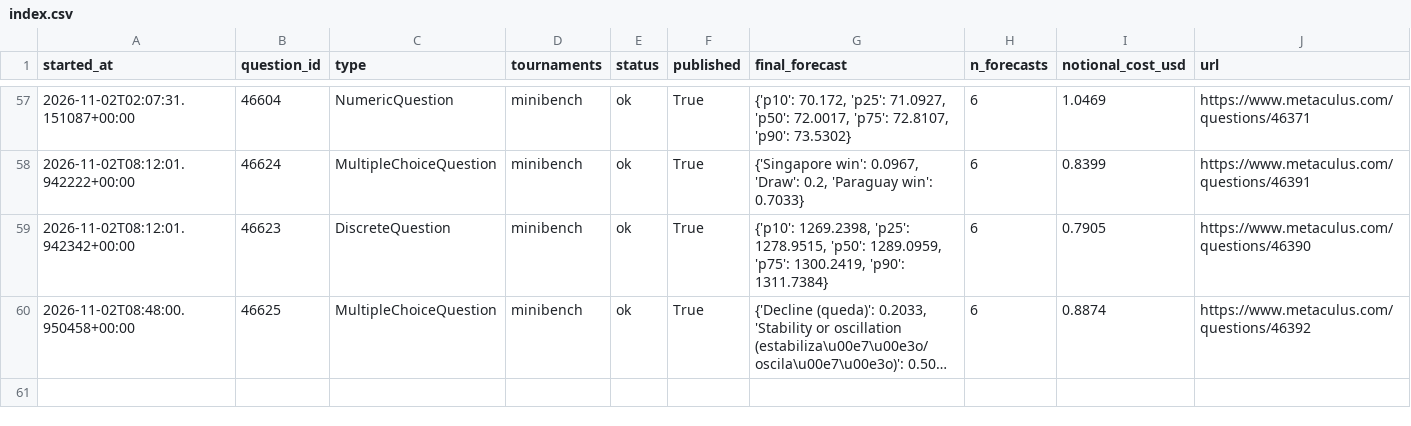
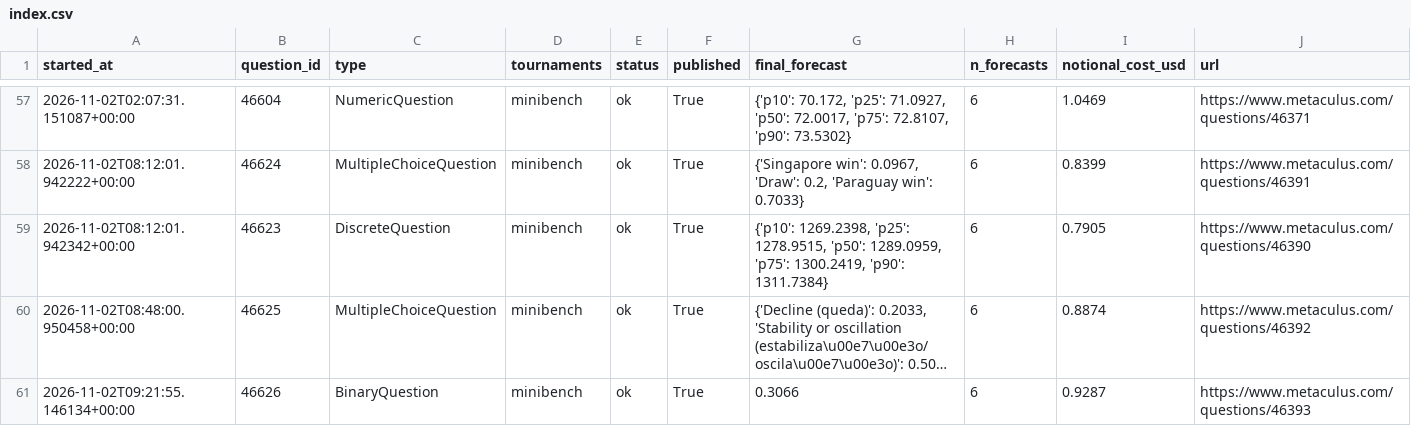
Before and after one commit to foggysteam/metaculus-bot, a CSV file: forecast_logs/index.csv, drawn as a sheet; only a part is shown, gaps mark what is left out; long unchanged cells end in …; the diff names each change by its address in the sheet, - before the commit and + after, or states it on an @@ line.

Commit message:
Forecast logs 2026-11-02T09:25Z

```diff
--- a/forecast_logs/index.csv
+++ b/forecast_logs/index.csv
+row 61: 2026-11-02T09:21:55.146134+00:00 | 46626 | BinaryQuestion | minibench | ok | True | 0.3066 | 6 | 0.9287 | https://www.metaculus.com/questions/46393
```
Also changed, not shown: 1 other file.
